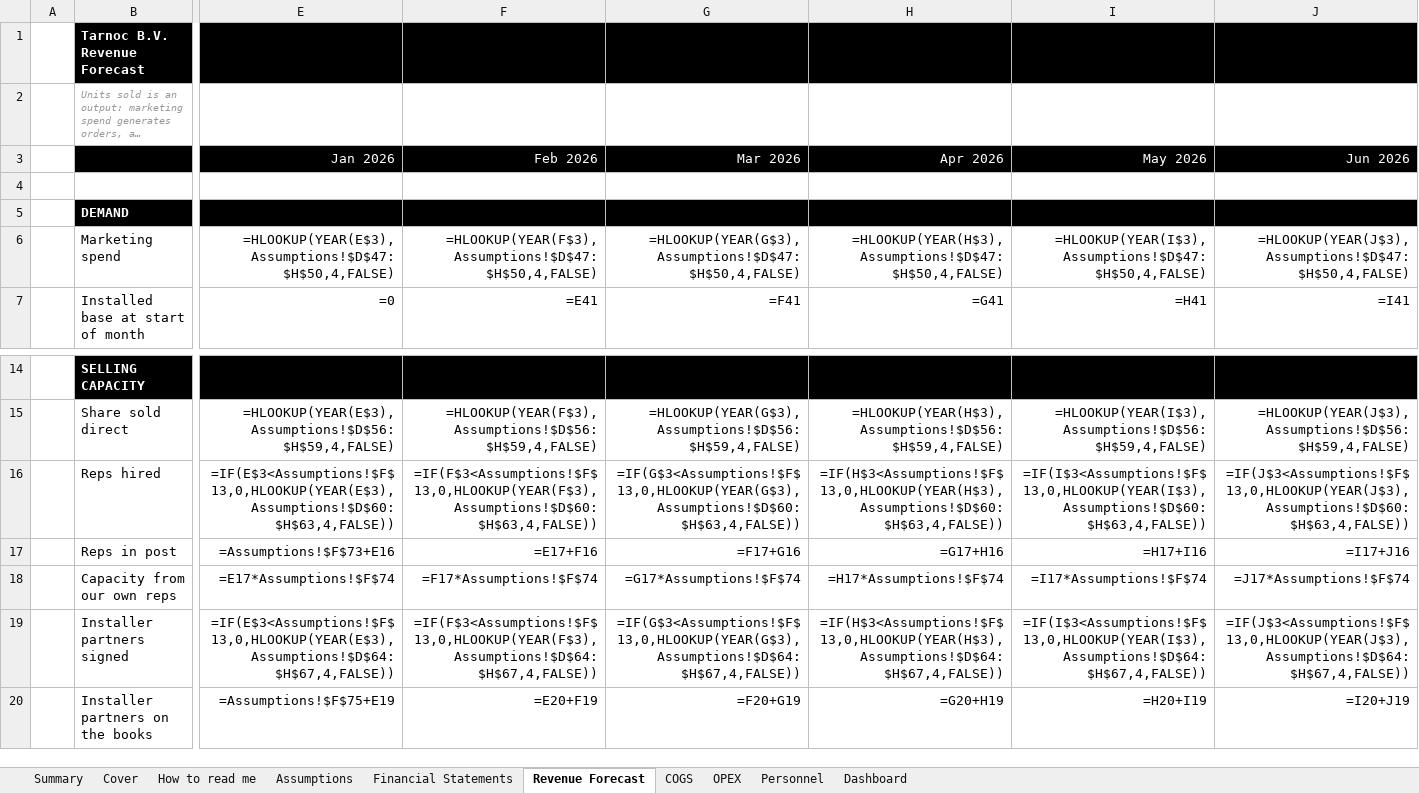
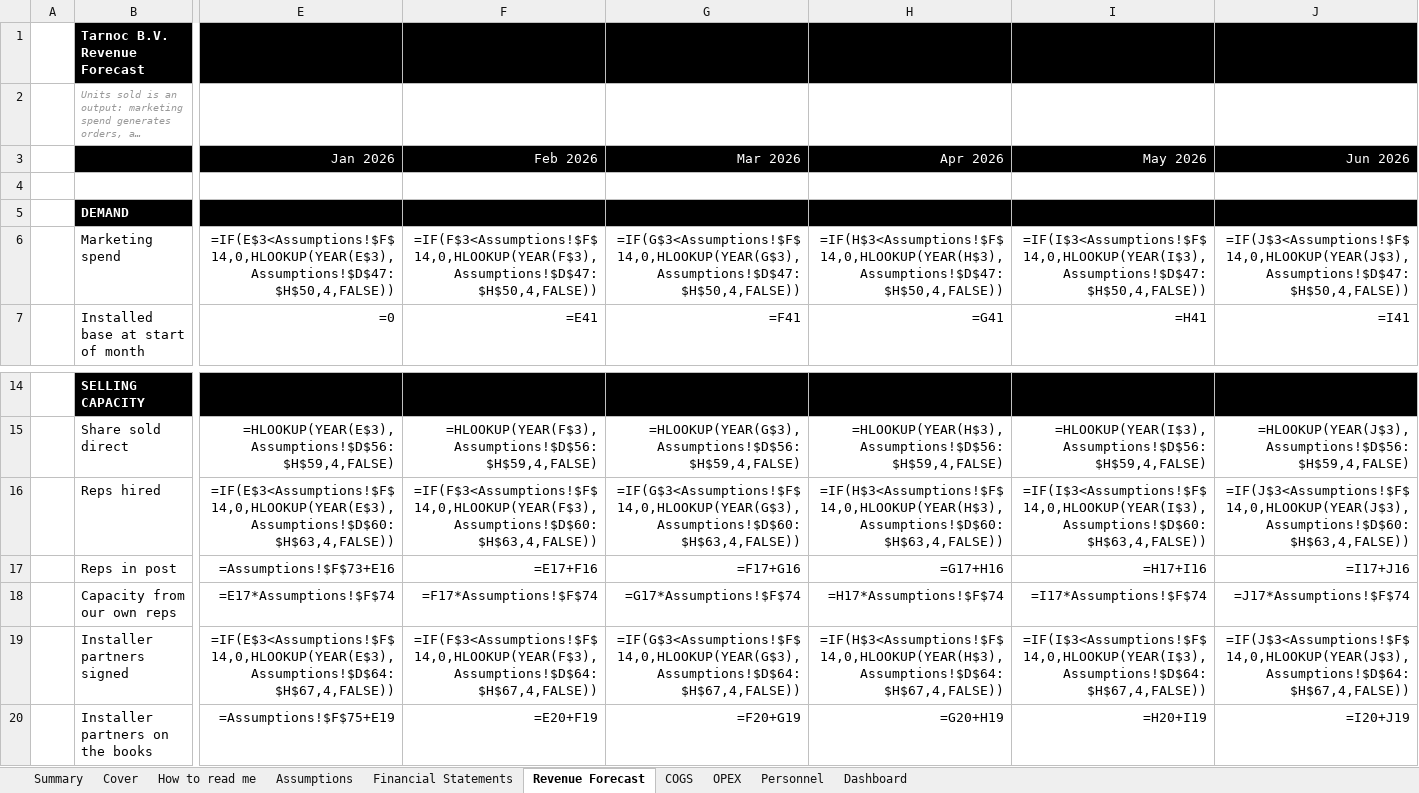
Before and after one commit to SMDevolute/financial-models, an Excel workbook: models/Tarnoc_v2_2026-09-07.xlsx, sheet Revenue Forecast, drawn as a sheet; only a part is shown, gaps mark what is left out; long unchanged cells end in …; values as stored, in another font and other column widths than the file's, no borders; formulas without a stored value are shown as written; the diff covers the shown part only; the diff names each change by its address in the sheet, - before the commit and + after, or states it on an @@ line.

```diff
--- a/models/Tarnoc_v2_2026-09-07.xlsx (sheet Revenue Forecast)
+++ b/models/Tarnoc_v2_2026-09-07.xlsx (sheet Revenue Forecast)
-E6 (Jan 2026): =HLOOKUP(YEAR(E$3),Assumptions!$D$47:$H$50,4,FALSE)
+E6 (Jan 2026): =IF(E$3<Assumptions!$F$14,0,HLOOKUP(YEAR(E$3),Assumptions!$D$47:$H$50,4,FALSE))
-F6 (Feb 2026): =HLOOKUP(YEAR(F$3),Assumptions!$D$47:$H$50,4,FALSE)
+F6 (Feb 2026): =IF(F$3<Assumptions!$F$14,0,HLOOKUP(YEAR(F$3),Assumptions!$D$47:$H$50,4,FALSE))
-G6 (Mar 2026): =HLOOKUP(YEAR(G$3),Assumptions!$D$47:$H$50,4,FALSE)
+G6 (Mar 2026): =IF(G$3<Assumptions!$F$14,0,HLOOKUP(YEAR(G$3),Assumptions!$D$47:$H$50,4,FALSE))
-H6 (Apr 2026): =HLOOKUP(YEAR(H$3),Assumptions!$D$47:$H$50,4,FALSE)
+H6 (Apr 2026): =IF(H$3<Assumptions!$F$14,0,HLOOKUP(YEAR(H$3),Assumptions!$D$47:$H$50,4,FALSE))
-I6 (May 2026): =HLOOKUP(YEAR(I$3),Assumptions!$D$47:$H$50,4,FALSE)
+I6 (May 2026): =IF(I$3<Assumptions!$F$14,0,HLOOKUP(YEAR(I$3),Assumptions!$D$47:$H$50,4,FALSE))
-J6 (Jun 2026): =HLOOKUP(YEAR(J$3),Assumptions!$D$47:$H$50,4,FALSE)
+J6 (Jun 2026): =IF(J$3<Assumptions!$F$14,0,HLOOKUP(YEAR(J$3),Assumptions!$D$47:$H$50,4,FALSE))
-E16 (Jan 2026): =IF(E$3<Assumptions!$F$13,0,HLOOKUP(YEAR(E$3),Assumptions!$D$60:$H$63,4,FALSE))
+E16 (Jan 2026): =IF(E$3<Assumptions!$F$14,0,HLOOKUP(YEAR(E$3),Assumptions!$D$60:$H$63,4,FALSE))
-F16 (Feb 2026): =IF(F$3<Assumptions!$F$13,0,HLOOKUP(YEAR(F$3),Assumptions!$D$60:$H$63,4,FALSE))
+F16 (Feb 2026): =IF(F$3<Assumptions!$F$14,0,HLOOKUP(YEAR(F$3),Assumptions!$D$60:$H$63,4,FALSE))
-G16 (Mar 2026): =IF(G$3<Assumptions!$F$13,0,HLOOKUP(YEAR(G$3),Assumptions!$D$60:$H$63,4,FALSE))
+G16 (Mar 2026): =IF(G$3<Assumptions!$F$14,0,HLOOKUP(YEAR(G$3),Assumptions!$D$60:$H$63,4,FALSE))
-H16 (Apr 2026): =IF(H$3<Assumptions!$F$13,0,HLOOKUP(YEAR(H$3),Assumptions!$D$60:$H$63,4,FALSE))
+H16 (Apr 2026): =IF(H$3<Assumptions!$F$14,0,HLOOKUP(YEAR(H$3),Assumptions!$D$60:$H$63,4,FALSE))
-I16 (May 2026): =IF(I$3<Assumptions!$F$13,0,HLOOKUP(YEAR(I$3),Assumptions!$D$60:$H$63,4,FALSE))
+I16 (May 2026): =IF(I$3<Assumptions!$F$14,0,HLOOKUP(YEAR(I$3),Assumptions!$D$60:$H$63,4,FALSE))
-J16 (Jun 2026): =IF(J$3<Assumptions!$F$13,0,HLOOKUP(YEAR(J$3),Assumptions!$D$60:$H$63,4,FALSE))
+J16 (Jun 2026): =IF(J$3<Assumptions!$F$14,0,HLOOKUP(YEAR(J$3),Assumptions!$D$60:$H$63,4,FALSE))
-E19 (Jan 2026): =IF(E$3<Assumptions!$F$13,0,HLOOKUP(YEAR(E$3),Assumptions!$D$64:$H$67,4,FALSE))
+E19 (Jan 2026): =IF(E$3<Assumptions!$F$14,0,HLOOKUP(YEAR(E$3),Assumptions!$D$64:$H$67,4,FALSE))
-F19 (Feb 2026): =IF(F$3<Assumptions!$F$13,0,HLOOKUP(YEAR(F$3),Assumptions!$D$64:$H$67,4,FALSE))
+F19 (Feb 2026): =IF(F$3<Assumptions!$F$14,0,HLOOKUP(YEAR(F$3),Assumptions!$D$64:$H$67,4,FALSE))
-G19 (Mar 2026): =IF(G$3<Assumptions!$F$13,0,HLOOKUP(YEAR(G$3),Assumptions!$D$64:$H$67,4,FALSE))
+G19 (Mar 2026): =IF(G$3<Assumptions!$F$14,0,HLOOKUP(YEAR(G$3),Assumptions!$D$64:$H$67,4,FALSE))
-H19 (Apr 2026): =IF(H$3<Assumptions!$F$13,0,HLOOKUP(YEAR(H$3),Assumptions!$D$64:$H$67,4,FALSE))
+H19 (Apr 2026): =IF(H$3<Assumptions!$F$14,0,HLOOKUP(YEAR(H$3),Assumptions!$D$64:$H$67,4,FALSE))
-I19 (May 2026): =IF(I$3<Assumptions!$F$13,0,HLOOKUP(YEAR(I$3),Assumptions!$D$64:$H$67,4,FALSE))
+I19 (May 2026): =IF(I$3<Assumptions!$F$14,0,HLOOKUP(YEAR(I$3),Assumptions!$D$64:$H$67,4,FALSE))
-J19 (Jun 2026): =IF(J$3<Assumptions!$F$13,0,HLOOKUP(YEAR(J$3),Assumptions!$D$64:$H$67,4,FALSE))
+J19 (Jun 2026): =IF(J$3<Assumptions!$F$14,0,HLOOKUP(YEAR(J$3),Assumptions!$D$64:$H$67,4,FALSE))
```
Also changed, not shown: 282 edited cells elsewhere in this sheet, sheet OPEX, sheet Financial Statements, sheet Personnel, sheet COGS, sheet Dashboard, sheet Assumptions, 2 more sheets, 5 other files.
